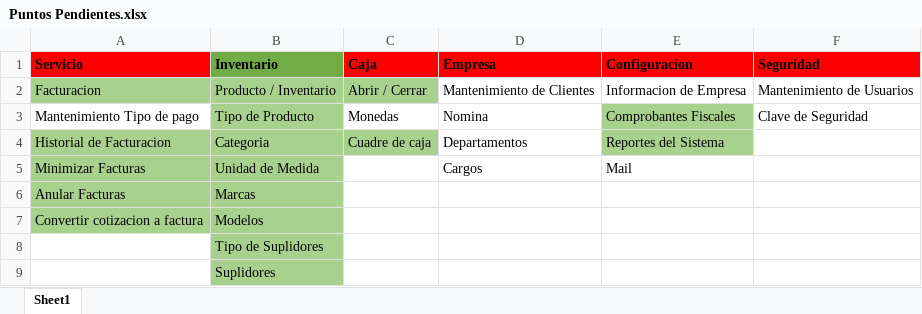
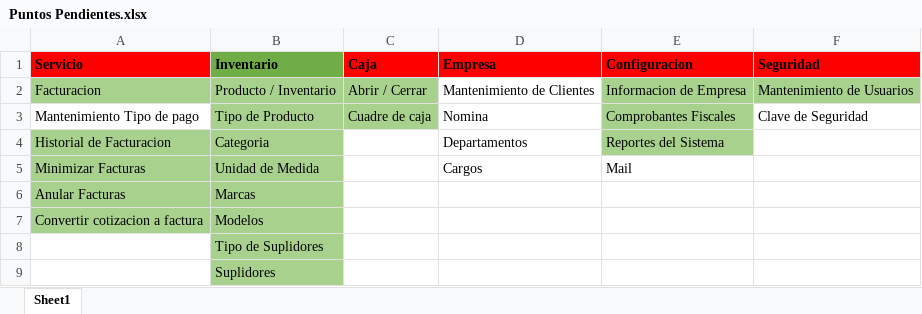
Before and after one commit to Jdiaz0624/DSMarket.Solucion, an Excel workbook: Puntos Pendientes.xlsx, sheet Sheet1, drawn as a sheet; values as stored, in another font and other column widths than the file's, no borders; the diff names each change by its address in the sheet, - before the commit and + after, or states it on an @@ line.

```diff
--- a/Puntos Pendientes.xlsx (sheet Sheet1)
+++ b/Puntos Pendientes.xlsx (sheet Sheet1)
-E2:F2 fill: none
+E2:F2 fill: #A9D18E
-C3 (Caja): Monedas
+C3 (Caja): Cuadre de caja
-C3 fill: none
+C3 fill: #A9D18E
-C4 (Caja): Cuadre de caja
+C4 (Caja): (empty)
-C4 fill: #A9D18E
+C4 fill: none
```
Also changed, not shown: 47 other files.
